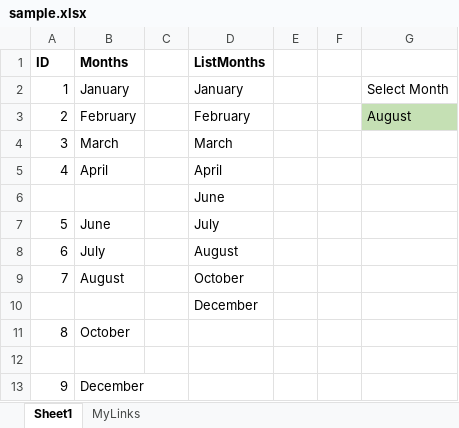
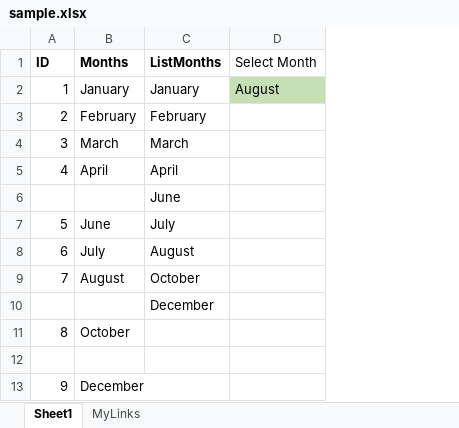
Before and after one commit to socloseeee/FileParserChatGPT, an Excel workbook: assets/sample.xlsx, sheet Sheet1, drawn as a sheet; values as stored, in another font and other column widths than the file's, no borders; removed rows and columns are numbered as before the commit, all else as after; the diff names each change by its address in the sheet, - before the commit and + after, or states it on an @@ line.

```diff
--- a/assets/sample.xlsx (sheet Sheet1)
+++ b/assets/sample.xlsx (sheet Sheet1)
-column C, empty
-column E, empty
-column F, empty
-D1: (empty)
+D1: Select Month
-D2 (Select Month): Select Month
+D2 (Select Month): August
-D2 fill: none
+D2 fill: #C5E0B4
-D3 (Select Month): August
+D3 (Select Month): (empty)
-D3 fill: #C5E0B4
+D3 fill: none
```
Also changed, not shown: formulas that keep their value, 6 other files.
